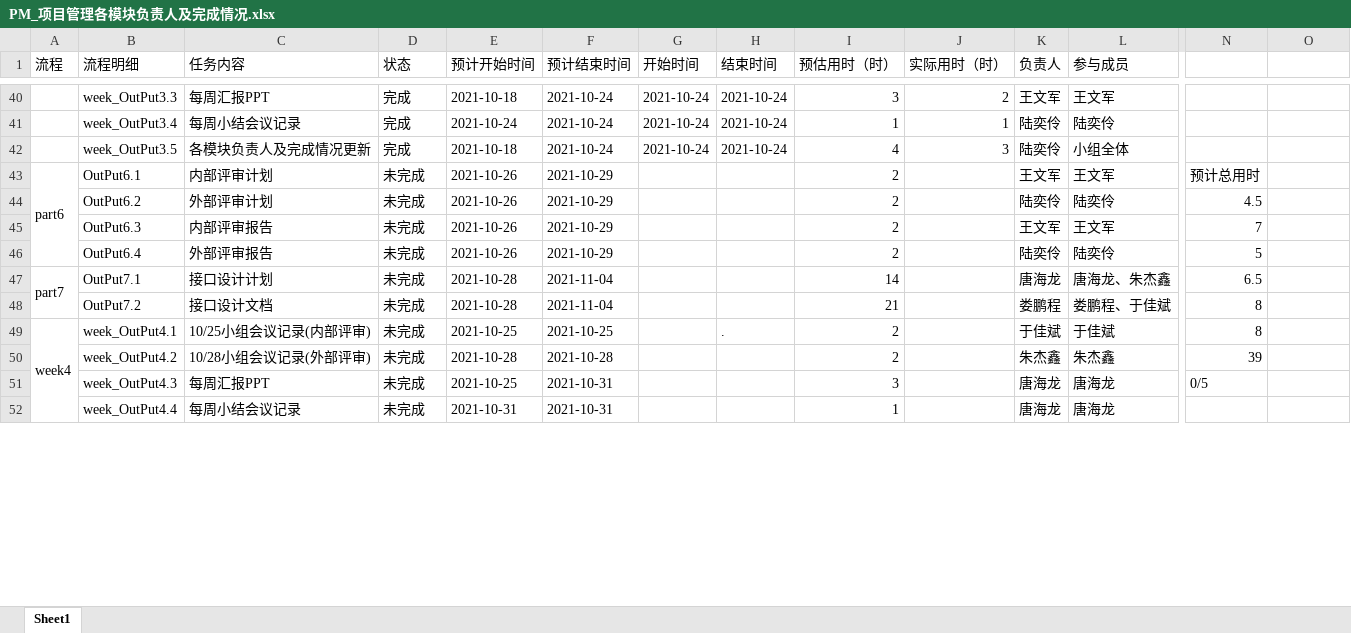
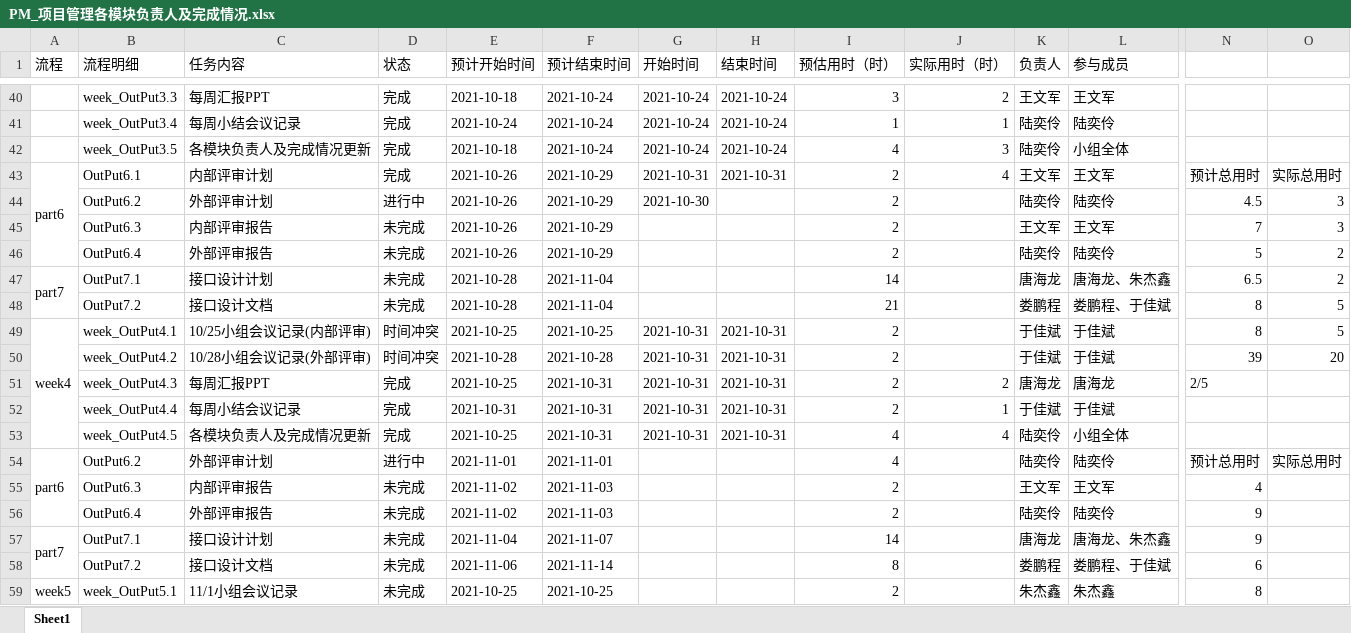
Before and after one commit to byurself/ndky_cx_pm_g1, an Excel workbook: PM_LSN_KYGA/PM_项目管理各模块负责人及完成情况.xlsx, sheet Sheet1, drawn as a sheet; only a part is shown, gaps mark what is left out; values as stored, in another font and other column widths than the file's, no cell formats; removed rows and columns are numbered as before the commit, all else as after; rows hold the shown columns only; the diff covers the shown part only; the diff names each change by its address in the sheet, - before the commit and + after, or states it on an @@ line.

Commit message:
[PM_WEEK4][TBC]更新项目管理各模块负责人及完成情况

```diff
--- a/PM_LSN_KYGA/PM_项目管理各模块负责人及完成情况.xlsx (sheet Sheet1)
+++ b/PM_LSN_KYGA/PM_项目管理各模块负责人及完成情况.xlsx (sheet Sheet1)
-D43 (状态): 未完成
+D43 (状态): 完成
-G43 (开始时间): (empty)
+G43 (开始时间): 2021-10-31
-H43 (结束时间): (empty)
+H43 (结束时间): 2021-10-31
-J43 (实际用时（时）): (empty)
+J43 (实际用时（时）): 4
-O43: (empty)
+O43: 实际总用时
-D44 (状态): 未完成
+D44 (状态): 进行中
-G44 (开始时间): (empty)
+G44 (开始时间): 2021-10-30
-O44:O45: (empty)
+O44:O45: 3
-O46:O47: (empty)
+O46:O47: 2
-O48:O49: (empty)
+O48:O49: 5
-A49:A53 merged
+A49:A53 merged
-D49:D50 (状态): 未完成
+D49:D50 (状态): 时间冲突
-G49:G51 (开始时间): (empty)
+G49:G51 (开始时间): 2021-10-31
-H49 (结束时间): .
+H49 (结束时间): 2021-10-31
-H50:H51 (结束时间): (empty)
+H50:H51 (结束时间): 2021-10-31
-K50 (负责人): 朱杰鑫
+K50 (负责人): 于佳斌
-L50 (参与成员): 朱杰鑫
+L50 (参与成员): 于佳斌
-O50: (empty)
+O50: 20
-D51 (状态): 未完成
+D51 (状态): 完成
-I51 (预估用时（时）): 3
+I51 (预估用时（时）): 2
-J51 (实际用时（时）): (empty)
+J51 (实际用时（时）): 2
-N51: 0/5
+N51: 2/5
-row 52:  | week_OutPut4.4 | 每周小结会议记录 | 未完成 | 2021-10-31 | 2021-10-31 |  |  | 1 |  | 唐海龙 | 唐海龙
+row 52:  | week_OutPut4.4 | 每周小结会议记录 | 完成 | 2021-10-31 | 2021-10-31 | 2021-10-31 | 2021-10-31 | 2 | 1 | 于佳斌 | 于佳斌
+row 53:  | week_OutPut4.5 | 各模块负责人及完成情况更新 | 完成 | 2021-10-25 | 2021-10-31 | 2021-10-31 | 2021-10-31 | 4 | 4 | 陆奕伶 | 小组全体
+row 54: part6 | OutPut6.2 | 外部评审计划 | 进行中 | 2021-11-01 | 2021-11-01 |  |  | 4 |  | 陆奕伶 | 陆奕伶 | 预计总用时 | 实际总用时
+row 55:  | OutPut6.3 | 内部评审报告 | 未完成 | 2021-11-02 | 2021-11-03 |  |  | 2 |  | 王文军 | 王文军 | 4
+row 56:  | OutPut6.4 | 外部评审报告 | 未完成 | 2021-11-02 | 2021-11-03 |  |  | 2 |  | 陆奕伶 | 陆奕伶 | 9
+row 57: part7 | OutPut7.1 | 接口设计计划 | 未完成 | 2021-11-04 | 2021-11-07 |  |  | 14 |  | 唐海龙 | 唐海龙、朱杰鑫 | 9
+row 58:  | OutPut7.2 | 接口设计文档 | 未完成 | 2021-11-06 | 2021-11-14 |  |  | 8 |  | 娄鹏程 | 娄鹏程、于佳斌 | 6
+row 59: week5 | week_OutPut5.1 | 11/1小组会议记录 | 未完成 | 2021-10-25 | 2021-10-25 |  |  | 2 |  | 朱杰鑫 | 朱杰鑫 | 8
```
Also changed, not shown: 3 added rows and 5 edited cells elsewhere in this sheet, cell formats.
